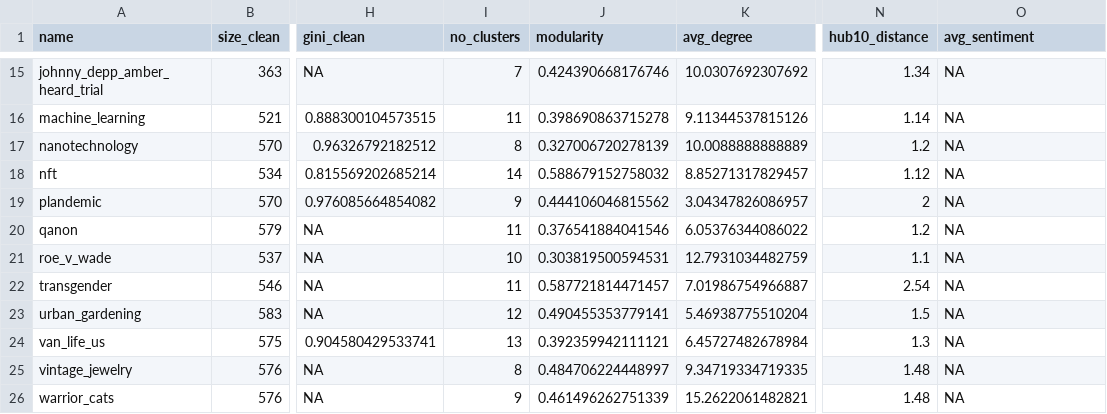
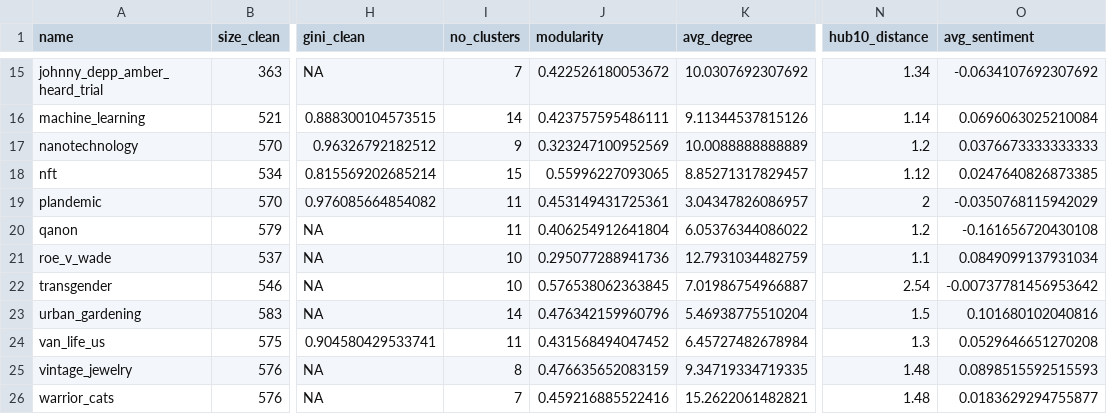
Before and after one commit to luerhard/yt_rabbit_hole, a CSV file: data/clean/metadata/metadata_networks.csv, drawn as a sheet; only a part is shown, gaps mark what is left out; the diff covers the shown part only; the diff names each change by its address in the sheet, - before the commit and + after, or states it on an @@ line.

```diff
--- a/data/clean/metadata/metadata_networks.csv
+++ b/data/clean/metadata/metadata_networks.csv
-J15 (modularity): 0.424390668176746
+J15 (modularity): 0.422526180053672
-O15 (avg_sentiment): NA
+O15 (avg_sentiment): -0.0634107692307692
-I16 (no_clusters): 11
+I16 (no_clusters): 14
-J16 (modularity): 0.398690863715278
+J16 (modularity): 0.423757595486111
-O16 (avg_sentiment): NA
+O16 (avg_sentiment): 0.0696063025210084
-I17 (no_clusters): 8
+I17 (no_clusters): 9
-J17 (modularity): 0.327006720278139
+J17 (modularity): 0.323247100952569
-O17 (avg_sentiment): NA
+O17 (avg_sentiment): 0.0376673333333333
-I18 (no_clusters): 14
+I18 (no_clusters): 15
-J18 (modularity): 0.588679152758032
+J18 (modularity): 0.55996227093065
-O18 (avg_sentiment): NA
+O18 (avg_sentiment): 0.0247640826873385
-I19 (no_clusters): 9
+I19 (no_clusters): 11
-J19 (modularity): 0.444106046815562
+J19 (modularity): 0.453149431725361
-O19 (avg_sentiment): NA
+O19 (avg_sentiment): -0.0350768115942029
-J20 (modularity): 0.376541884041546
+J20 (modularity): 0.406254912641804
-O20 (avg_sentiment): NA
+O20 (avg_sentiment): -0.161656720430108
-J21 (modularity): 0.303819500594531
+J21 (modularity): 0.295077288941736
-O21 (avg_sentiment): NA
+O21 (avg_sentiment): 0.0849099137931034
-I22 (no_clusters): 11
+I22 (no_clusters): 10
-J22 (modularity): 0.587721814471457
+J22 (modularity): 0.576538062363845
-O22 (avg_sentiment): NA
+O22 (avg_sentiment): -0.00737781456953642
-I23 (no_clusters): 12
+I23 (no_clusters): 14
-J23 (modularity): 0.490455353779141
+J23 (modularity): 0.476342159960796
-O23 (avg_sentiment): NA
+O23 (avg_sentiment): 0.101680102040816
-I24 (no_clusters): 13
+I24 (no_clusters): 11
-J24 (modularity): 0.392359942111121
+J24 (modularity): 0.431568494047452
-O24 (avg_sentiment): NA
+O24 (avg_sentiment): 0.0529646651270208
-J25 (modularity): 0.484706224448997
+J25 (modularity): 0.476635652083159
-O25 (avg_sentiment): NA
+O25 (avg_sentiment): 0.0898515592515593
-I26 (no_clusters): 9
+I26 (no_clusters): 7
-J26 (modularity): 0.461496262751339
+J26 (modularity): 0.459216885522416
-O26 (avg_sentiment): NA
+O26 (avg_sentiment): 0.0183629294755877
```
Also changed, not shown: 33 edited cells elsewhere in this file, 26 other files.
